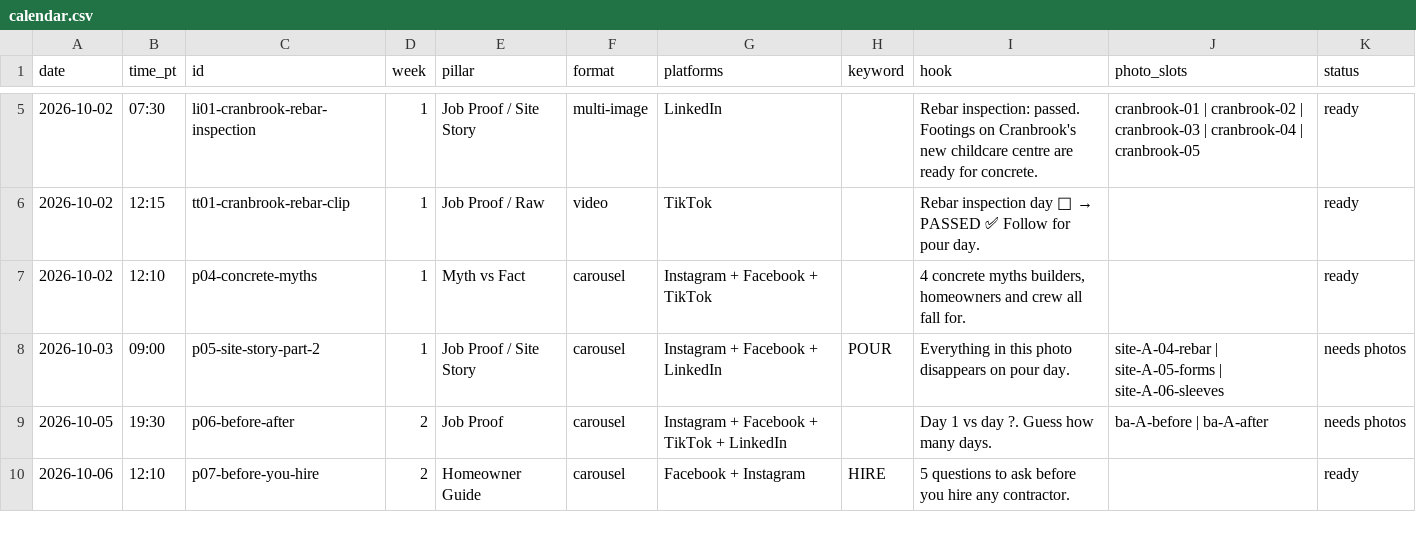
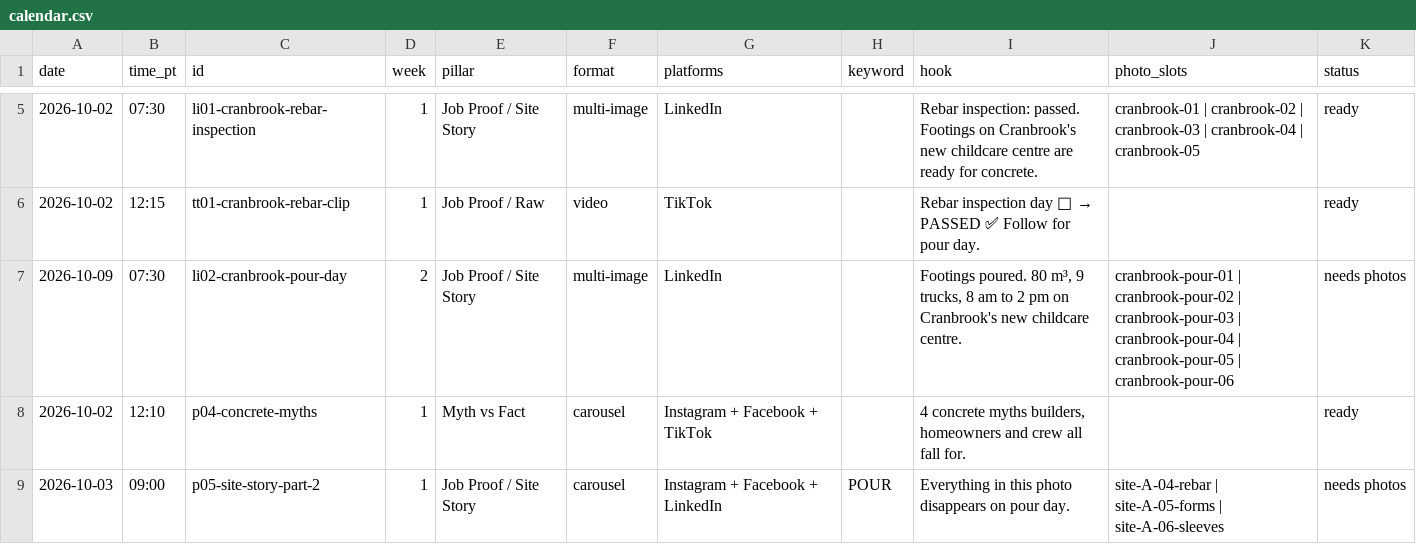
Before and after one commit to laala0/B-F-OS, a CSV file: social/clients/baf/calendar.csv, drawn as a sheet; only a part is shown, gaps mark what is left out; the shorter side is filled out with more unchanged rows.

```diff
--- a/social/clients/baf/calendar.csv
+++ b/social/clients/baf/calendar.csv
@@ -6,2 +6,3 @@ date,time_pt,id,week,pillar,format,platforms,keyword,hook,photo_slots,status
 "2026-10-02","12:15","tt01-cranbrook-rebar-clip","1","Job Proof / Raw","video","TikTok","","Rebar inspection day 👷 → PASSED ✅ Follow for pour day.","","ready"
+"2026-10-09","07:30","li02-cranbrook-pour-day","2","Job Proof / Site Story","multi-image","LinkedIn","","Footings poured. 80 m³, 9 trucks, 8 am to 2 pm on Cranbrook's new childcare centre.","cranbrook-pour-01 | cranbrook-pour-02 | cranbrook-pour-03 | cranbrook-pour-04 | cranbrook-pour-05 | cranbrook-pour-06","needs photos"
 "2026-10-02","12:10","p04-concrete-myths","1","Myth vs Fact","carousel","Instagram + Facebook + TikTok","","4 concrete myths builders, homeowners and crew all fall for.","","ready"
```
Also changed, not shown: 3 other files.
